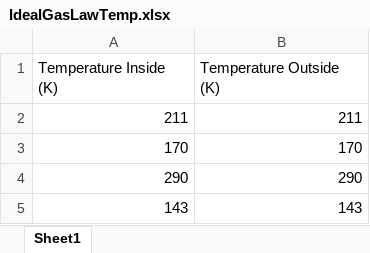
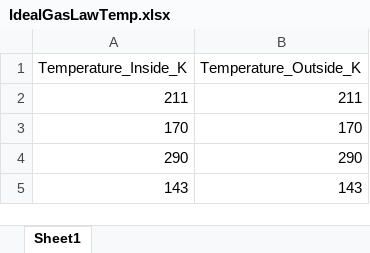
Before and after one commit to codyosicka/Python-Rescher-Network, an Excel workbook: IdealGasLawTemp.xlsx, sheet Sheet1, drawn as a sheet; only a part is shown; values as stored, in another font and other column widths than the file's, no borders; the diff names each change by its address in the sheet, - before the commit and + after, or states it on an @@ line.

```diff
--- a/IdealGasLawTemp.xlsx (sheet Sheet1)
+++ b/IdealGasLawTemp.xlsx (sheet Sheet1)
-A1: Temperature Inside (K)
+A1: Temperature_Inside_K
-B1: Temperature Outside (K)
+B1: Temperature_Outside_K
```
Also changed, not shown: IdealGasLawPressure.xlsx, IdealGasLawVolume.xlsx, 6 other files.
